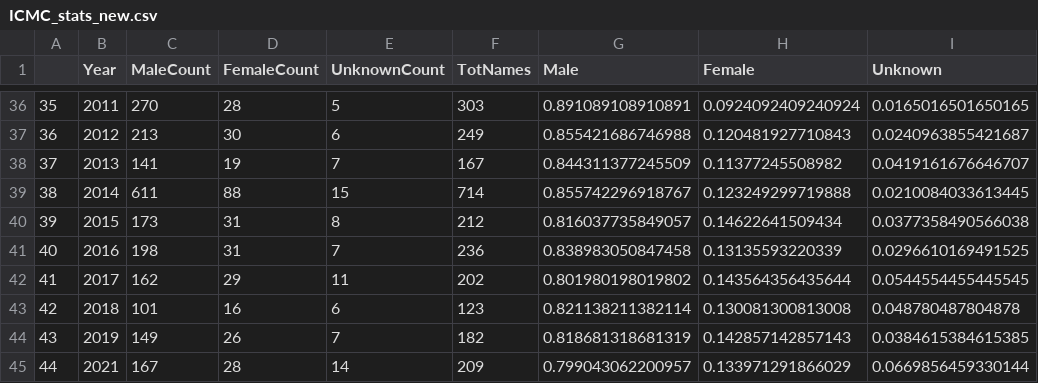
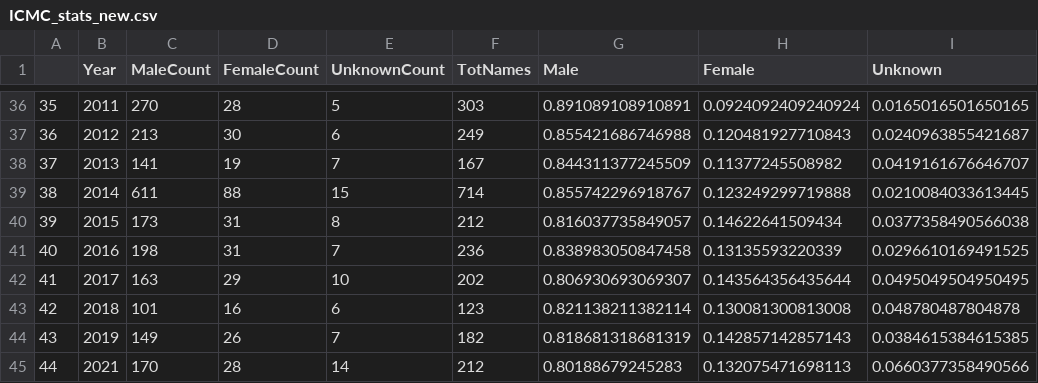
Before and after one commit to emmenru/women-in-smc, a CSV file: ICMA_array_unique_authors/input/ICMC_stats_new.csv, drawn as a sheet; only a part is shown, gaps mark what is left out.

Commit message:
Moved all required stuff to the ICMA_array_unique_authors folder
No files from other folders are needed.

This is the commit before changing the script to input the new CSV file with corrected data for all years until 2021, i.e. when it was still inputting ICMC_reformatted_all_years.csv

```diff
--- a/ICMA_array_unique_authors/input/ICMC_stats_new.csv
+++ b/ICMA_array_unique_authors/input/ICMC_stats_new.csv
@@ -41,5 +41,5 @@
 "40",2016,198,31,7,236,0.838983050847458,0.13135593220339,0.0296610169491525
-"41",2017,162,29,11,202,0.801980198019802,0.143564356435644,0.0544554455445545
+"41",2017,163,29,10,202,0.806930693069307,0.143564356435644,0.0495049504950495
 "42",2018,101,16,6,123,0.821138211382114,0.130081300813008,0.048780487804878
 "43",2019,149,26,7,182,0.818681318681319,0.142857142857143,0.0384615384615385
-"44",2021,167,28,14,209,0.799043062200957,0.133971291866029,0.0669856459330144
+"44",2021,170,28,14,212,0.80188679245283,0.132075471698113,0.0660377358490566
```
Also changed, not shown: 11 other files.
